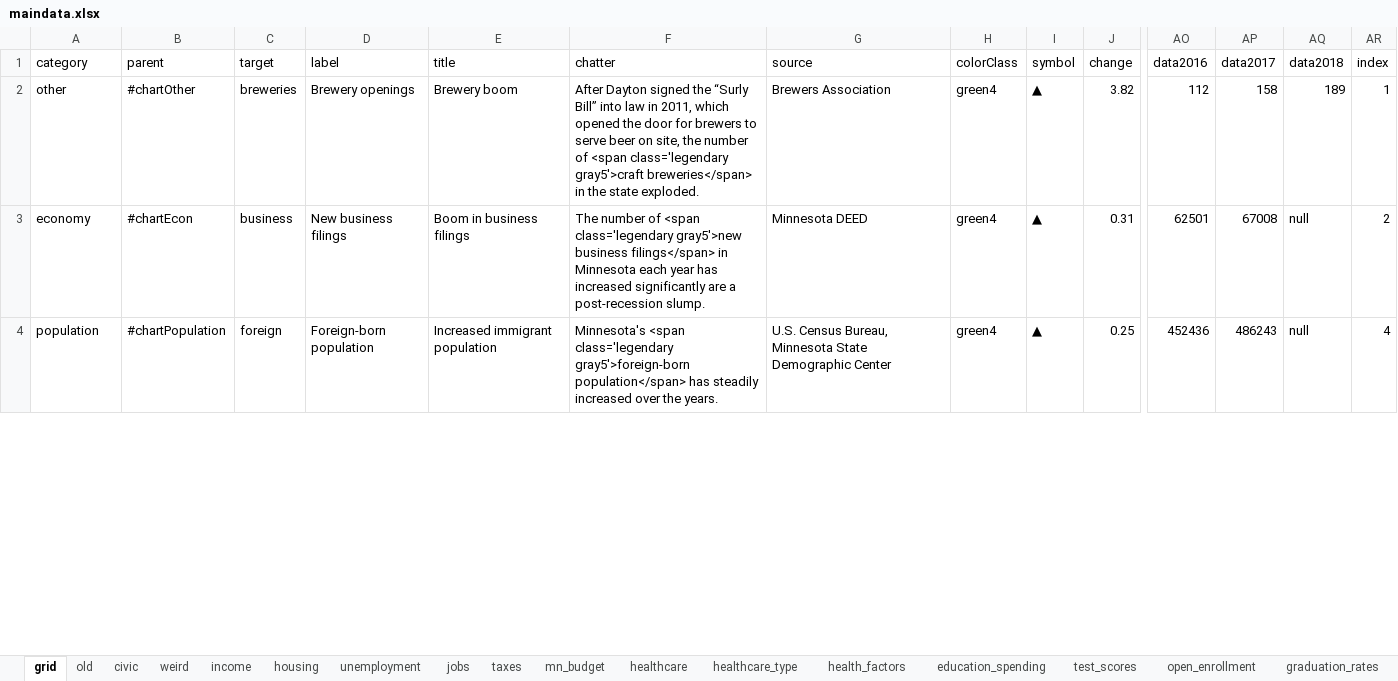
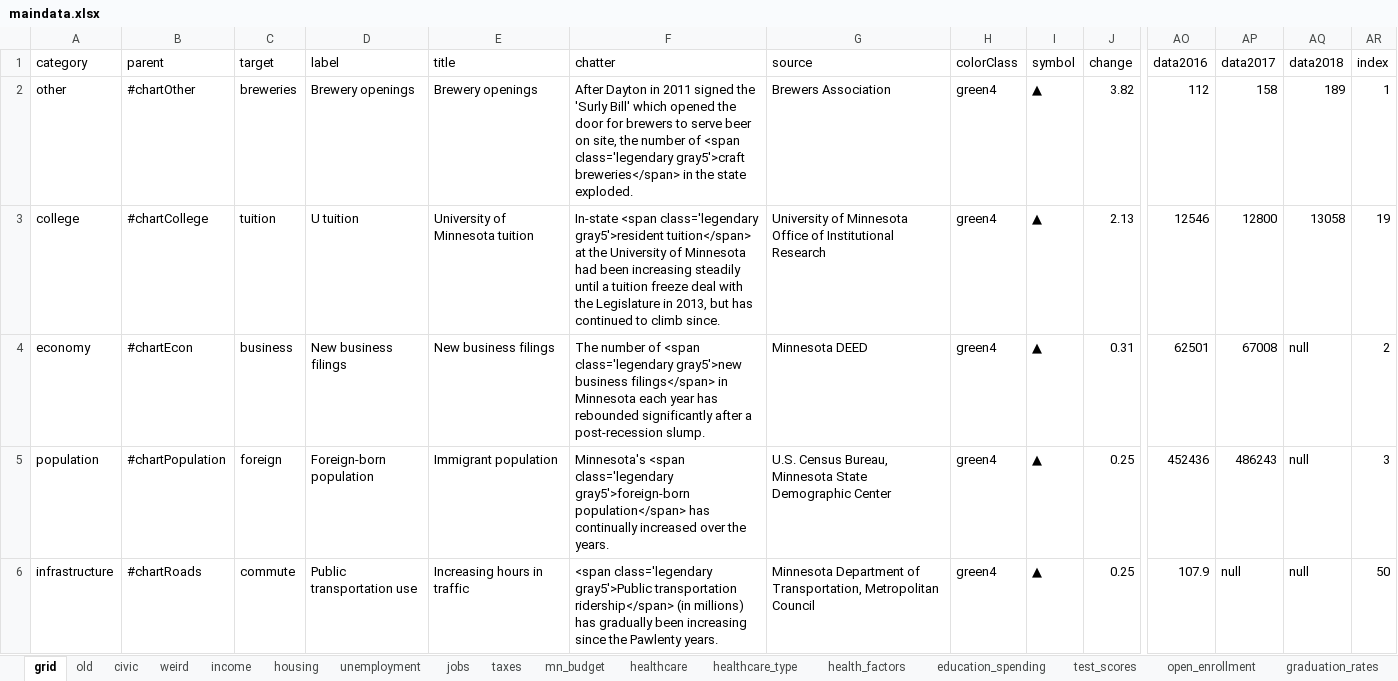
Before and after one commit to striblab/20181231-dayton, an Excel workbook: sources/data/maindata.xlsx, sheet grid, drawn as a sheet; only a part is shown, gaps mark what is left out; values as stored, in another font and other column widths than the file's, no cell formats; addresses are those after the commit; rows hold the shown columns only; the diff covers the shown part only; the diff names each change by its address in the sheet, - before the commit and + after, or states it on an @@ line.

```diff
--- a/sources/data/maindata.xlsx (sheet grid)
+++ b/sources/data/maindata.xlsx (sheet grid)
-E2 (title): Brewery boom
+E2 (title): Brewery openings
-F2 (chatter): After Dayton signed the “Surly Bill” into law in 2011, which opened…
+F2 (chatter): After Dayton in 2011 signed the 'Surly Bill' which opened…
+row 3: college | #chartCollege | tuition | U tuition | University of Minnesota tuition | In-state <span class='legendary gray5'>resident tuition</span> at the University of Minnesota had been increasing steadily until a tuition freeze deal with the Legislature in 2013, but has continued to climb since. | University of Minnesota Office of Institutional Research | green4 | ▲ | 2.13 | 12546 | 12800 | 13058 | 19
-E4 (title): Boom in business filings
+E4 (title): New business filings
-F4 (chatter): …year has increased significantly are a post-recession…
+F4 (chatter): …year has rebounded significantly after a post-recession…
-E5 (title): Increased immigrant population
+E5 (title): Immigrant population
-F5 (chatter): …population</span> has steadily increased over…
+F5 (chatter): …population</span> has continually increased over…
-AR5 (index): 4
+AR5 (index): 3
+row 6: infrastructure | #chartRoads | commute | Public transportation use | Increasing hours in traffic | <span class='legendary gray5'>Public transportation ridership</span> (in millions) has gradually been increasing since the Pawlenty years. | Minnesota Department of Transportation, Metropolitan Council | green4 | ▲ | 0.25 | 107.9 | null | null | 50
```
Also changed, not shown: 8 added rows, 6 removed rows and 188 edited cells elsewhere in this sheet, sheet old, sheet mn_budget, sheet layout, sheet bridges, sheet source, cell formats, formulas that keep their value, 25 other files.
